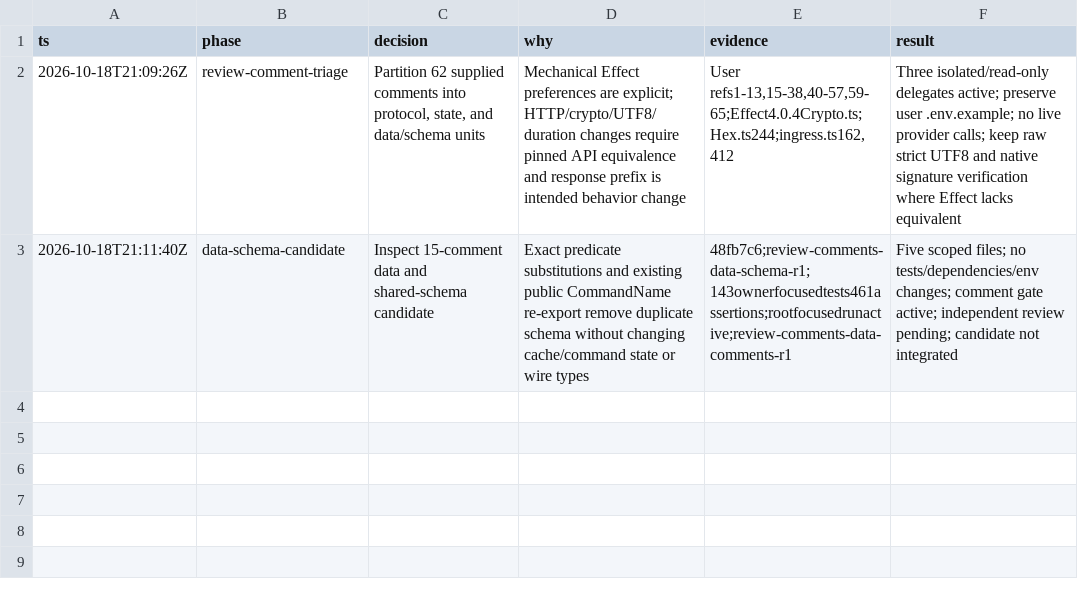
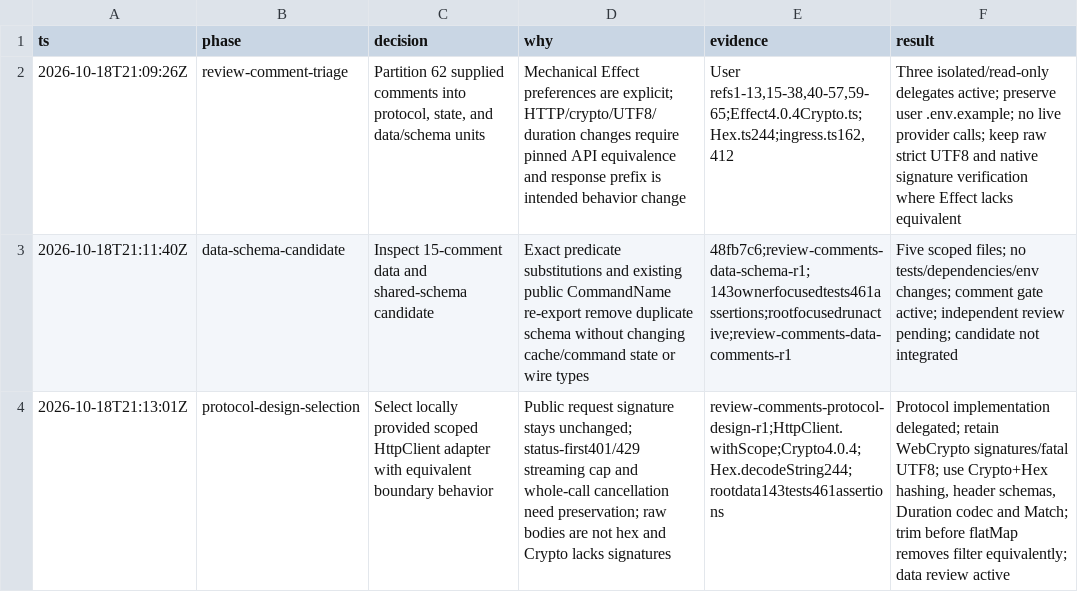
Before and after one commit to PlagueFPS/arc-tools, a TSV file: .audit/effect-review-comments.tsv, drawn as a sheet; the diff names each change by its address in the sheet, - before the commit and + after, or states it on an @@ line.

Commit message:
docs: select Effect HTTP and protocol review implementation

```diff
--- a/.audit/effect-review-comments.tsv
+++ b/.audit/effect-review-comments.tsv
+row 4: 2026-10-18T21:13:01Z | protocol-design-selection | Select locally provided scoped HttpClient adapter with equivalent boundary behavior | Public request signature stays unchanged; status-first401/429 streaming cap and whole-call cancellation need preservation; raw bodies are not hex and Crypto lacks signatures | review-comments-protocol-design-r1;HttpClient.withScope;Crypto4.0.4;Hex.decodeString244;rootdata143tests461assertions | Protocol implementation delegated; retain WebCrypto signatures/fatal UTF8; use Crypto+Hex hashing, header schemas, Duration codec and Match; trim before flatMap removes filter equivalently; data review active
```
